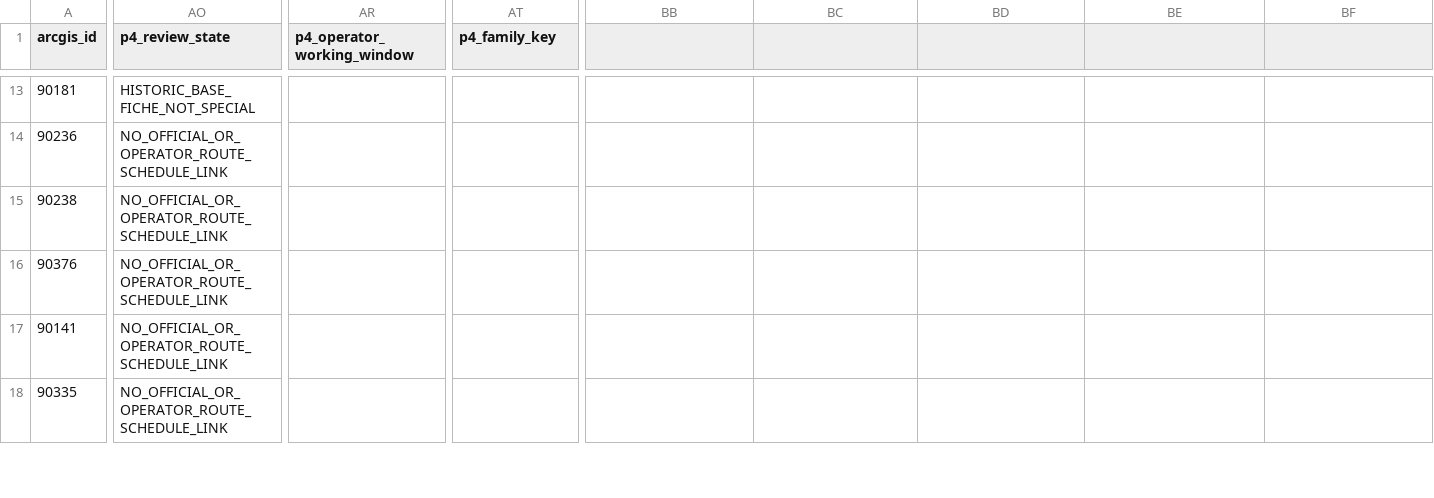
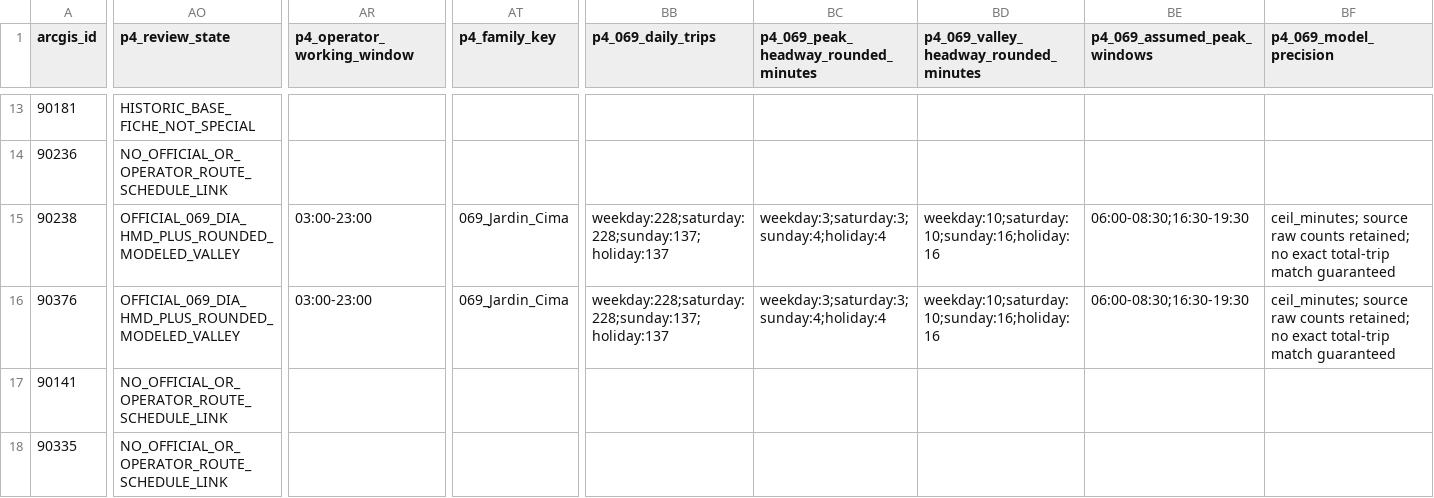
Before and after one commit to ColombiaTransit/gtfs-medellin-colectivos, a CSV file: data/resolutions/medellin_p4_followup_backlog_2026-11-19.csv, drawn as a sheet; only a part is shown, gaps mark what is left out; the diff covers the shown part only; the diff names each change by its address in the sheet, - before the commit and + after, or states it on an @@ line.

Commit message:
Interpret 069 DIA HMD and store round-up 3/10 or 4/16-minute 5.5h-peak scenario

```diff
--- a/data/resolutions/medellin_p4_followup_backlog_2026-11-19.csv
+++ b/data/resolutions/medellin_p4_followup_backlog_2026-11-19.csv
-BB1: (empty)
+BB1: p4_069_daily_trips
-BC1: (empty)
+BC1: p4_069_peak_headway_rounded_minutes
-BD1: (empty)
+BD1: p4_069_valley_headway_rounded_minutes
-BE1: (empty)
+BE1: p4_069_assumed_peak_windows
-BF1: (empty)
+BF1: p4_069_model_precision
-AO15:AO16 (p4_review_state): NO_OFFICIAL_OR_OPERATOR_ROUTE_SCHEDULE_LINK
+AO15:AO16 (p4_review_state): OFFICIAL_069_DIA_HMD_PLUS_ROUNDED_MODELED_VALLEY
-AR15:AR16 (p4_operator_working_window): (empty)
+AR15:AR16 (p4_operator_working_window): 03:00-23:00
-AT15:AT16 (p4_family_key): (empty)
+AT15:AT16 (p4_family_key): 069_Jardin_Cima
-BB15:BB16 (p4_069_daily_trips): (empty)
+BB15:BB16 (p4_069_daily_trips): weekday:228;saturday:228;sunday:137;holiday:137
-BC15:BC16: (empty)
+BC15:BC16: weekday:3;saturday:3;sunday:4;holiday:4
-BD15:BD16: (empty)
+BD15:BD16: weekday:10;saturday:10;sunday:16;holiday:16
-BE15:BE16 (p4_069_assumed_peak_windows): (empty)
+BE15:BE16 (p4_069_assumed_peak_windows): 06:00-08:30;16:30-19:30
-BF15:BF16 (p4_069_model_precision): (empty)
+BF15:BF16 (p4_069_model_precision): ceil_minutes; source raw counts retained; no exact total-trip match guaranteed
```
Also changed, not shown: 4 edited cells elsewhere in this file.
